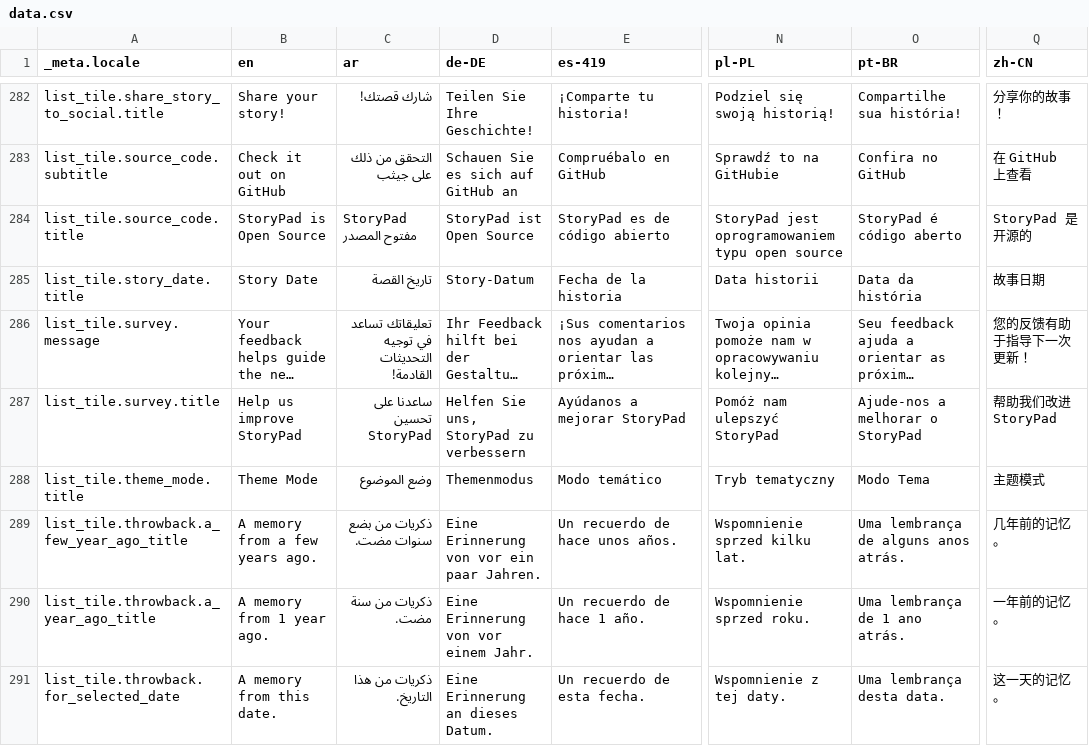
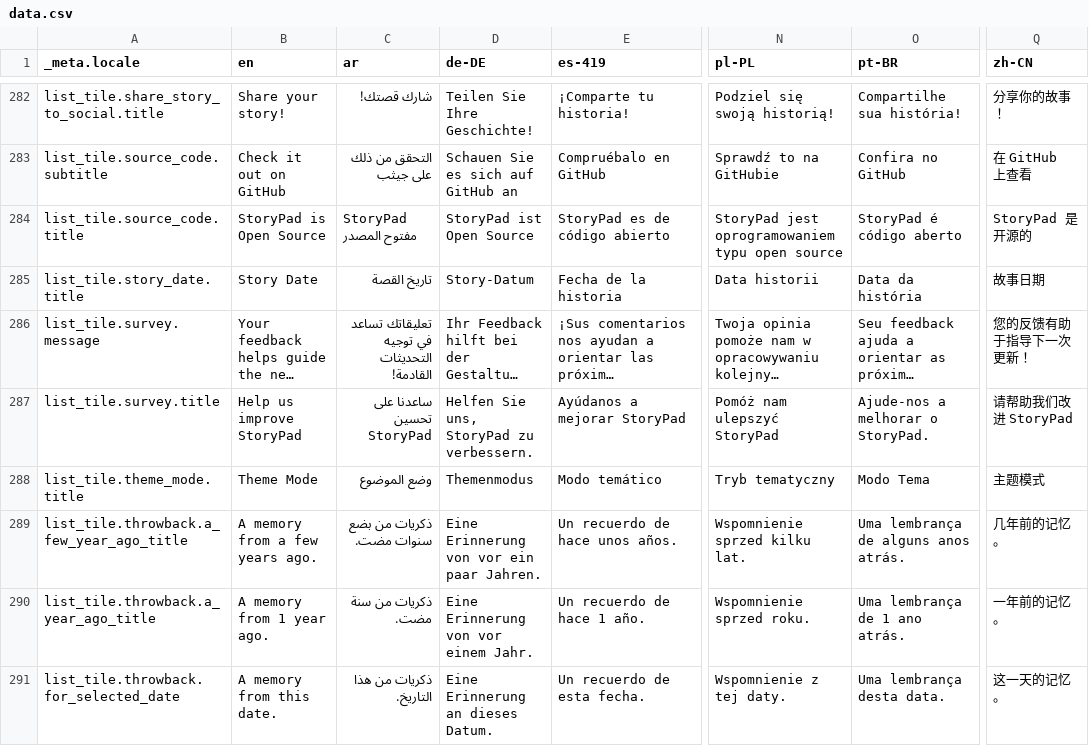
Before and after one commit to Cvishal2003/storypad, a CSV file: bin/localization/data.csv, drawn as a sheet; only a part is shown, gaps mark what is left out; long unchanged cells end in …; the diff covers the shown part only; the diff names each change by its address in the sheet, - before the commit and + after, or states it on an @@ line.

```diff
--- a/bin/localization/data.csv
+++ b/bin/localization/data.csv
-D287 (de-DE): Helfen Sie uns, StoryPad zu verbessern
+D287 (de-DE): Helfen Sie uns, StoryPad zu verbessern.
-O287 (pt-BR): Ajude-nos a melhorar o StoryPad
+O287 (pt-BR): Ajude-nos a melhorar o StoryPad.
-Q287 (zh-CN): 帮助我们改进 StoryPad
+Q287 (zh-CN): 请帮助我们改进 StoryPad
```
Also changed, not shown: 15 edited cells elsewhere in this file, 9 other files.
